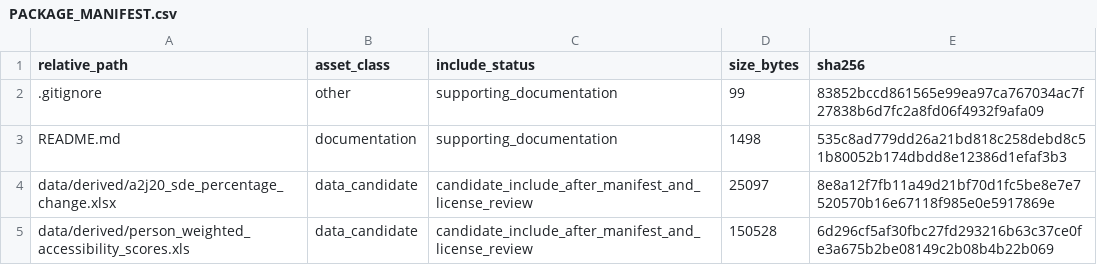
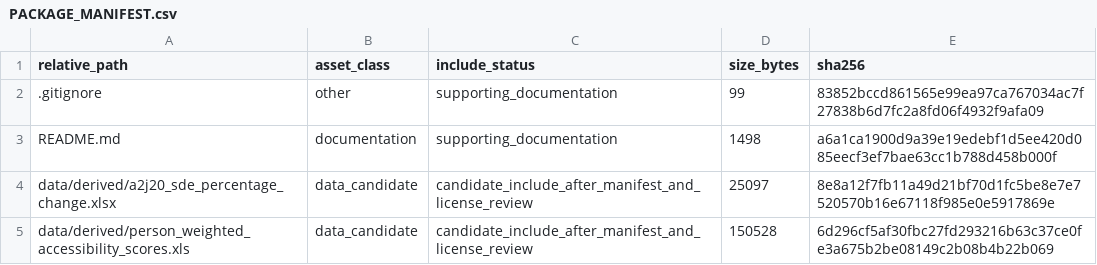
Before and after one commit to dlevinson/paper-2017-09-the-city-is-flatter-changing-patterns-of-job-and-labor-access, a CSV file: PACKAGE_MANIFEST.csv, drawn as a sheet; only a part is shown.

Commit message:
Initial local package snapshot

```diff
--- a/PACKAGE_MANIFEST.csv
+++ b/PACKAGE_MANIFEST.csv
@@ -2,3 +2,3 @@ relative_path,asset_class,include_status,size_bytes,sha256
 .gitignore,other,supporting_documentation,99,83852bccd861565e99ea97ca767034ac7f27838b6d7fc2a8fd06f4932f9afa09
-README.md,documentation,supporting_documentation,1498,535c8ad779dd26a21bd818c258debd8c51b80052b174dbdd8e12386d1efaf3b3
+README.md,documentation,supporting_documentation,1498,a6a1ca1900d9a39e19edebf1d5ee420d085eecf3ef7bae63cc1b788d458b000f
 data/derived/a2j20_sde_percentage_change.xlsx,data_candidate,candidate_include_after_manifest_and_license_review,25097,8e8a12f7fb11a49d21bf70d1fc5be8e7e7520570b16e67118f985e0e5917869e
```
Also changed, not shown: 3 other files.
